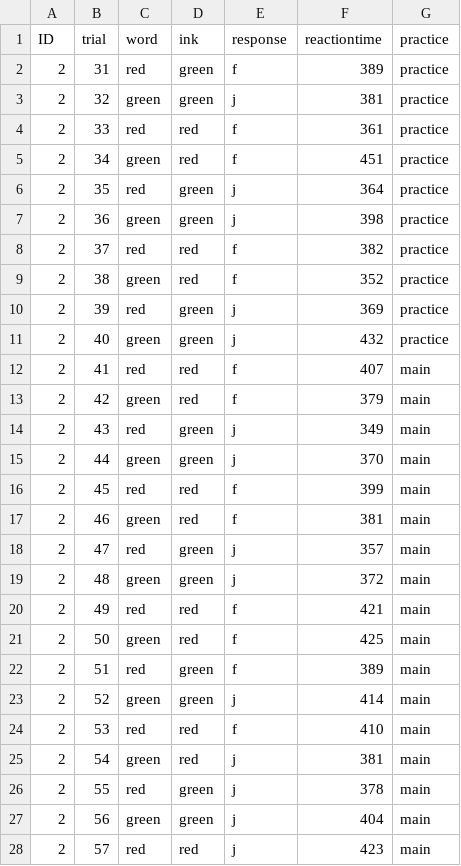
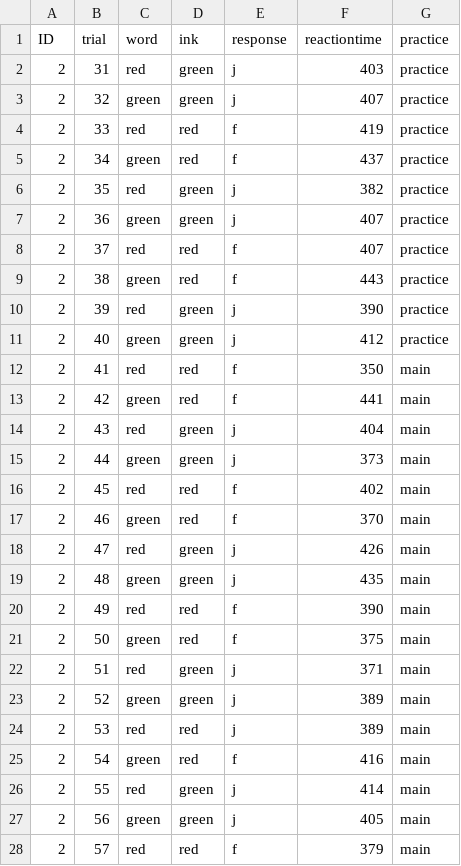
Before and after one commit to takat0-ch/How_to_R, a CSV file: sample/data/part2.csv, drawn as a sheet; only a part is shown; the diff covers the shown part only.

```diff
--- a/sample/data/part2.csv
+++ b/sample/data/part2.csv
@@ -1,28 +1,28 @@
 ID,trial,word,ink,response,reactiontime,practice
-2,31,red,green,f,389,practice
-2,32,green,green,j,381,practice
-2,33,red,red,f,361,practice
-2,34,green,red,f,451,practice
-2,35,red,green,j,364,practice
-2,36,green,green,j,398,practice
-2,37,red,red,f,382,practice
-2,38,green,red,f,352,practice
-2,39,red,green,j,369,practice
-2,40,green,green,j,432,practice
-2,41,red,red,f,407,main
-2,42,green,red,f,379,main
-2,43,red,green,j,349,main
-2,44,green,green,j,370,main
-2,45,red,red,f,399,main
-2,46,green,red,f,381,main
-2,47,red,green,j,357,main
-2,48,green,green,j,372,main
-2,49,red,red,f,421,main
-2,50,green,red,f,425,main
-2,51,red,green,f,389,main
-2,52,green,green,j,414,main
-2,53,red,red,f,410,main
-2,54,green,red,j,381,main
-2,55,red,green,j,378,main
-2,56,green,green,j,404,main
-2,57,red,red,j,423,main
+2,31,red,green,j,403,practice
+2,32,green,green,j,407,practice
+2,33,red,red,f,419,practice
+2,34,green,red,f,437,practice
+2,35,red,green,j,382,practice
+2,36,green,green,j,407,practice
+2,37,red,red,f,407,practice
+2,38,green,red,f,443,practice
+2,39,red,green,j,390,practice
+2,40,green,green,j,412,practice
+2,41,red,red,f,350,main
+2,42,green,red,f,441,main
+2,43,red,green,j,404,main
+2,44,green,green,j,373,main
+2,45,red,red,f,402,main
+2,46,green,red,f,370,main
+2,47,red,green,j,426,main
+2,48,green,green,j,435,main
+2,49,red,red,f,390,main
+2,50,green,red,f,375,main
+2,51,red,green,j,371,main
+2,52,green,green,j,389,main
+2,53,red,red,j,389,main
+2,54,green,red,f,416,main
+2,55,red,green,j,414,main
+2,56,green,green,j,405,main
+2,57,red,red,f,379,main
```
Also changed, not shown: 4 edited cells elsewhere in this file, sample/data/part1.csv, sample/data/part3.csv, 40 other files.
